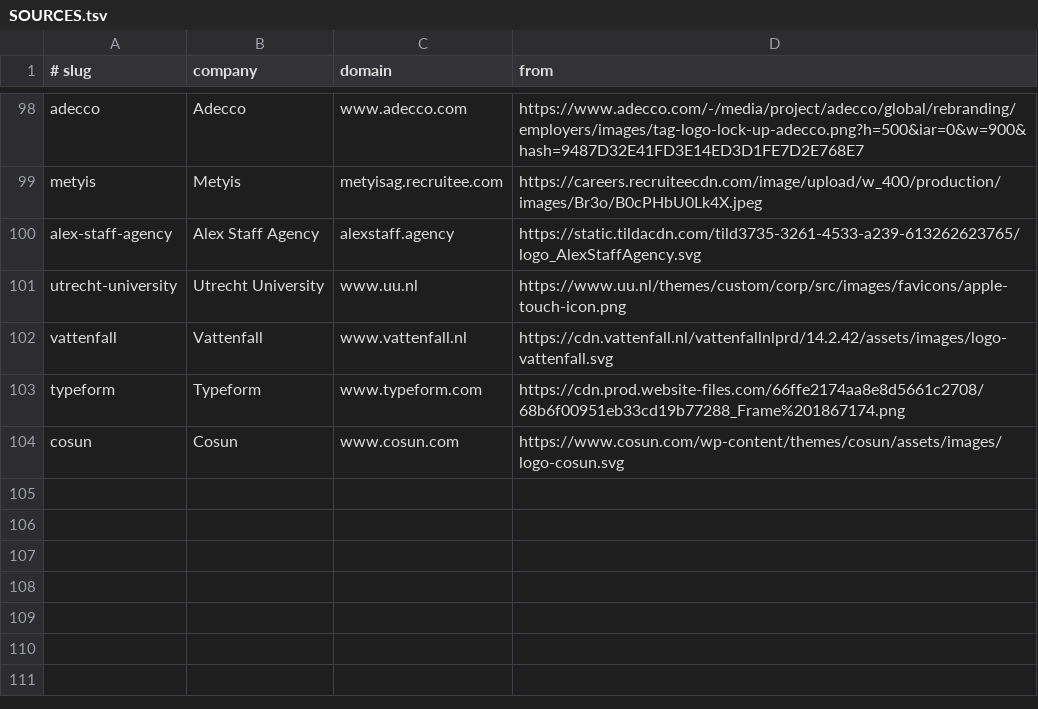
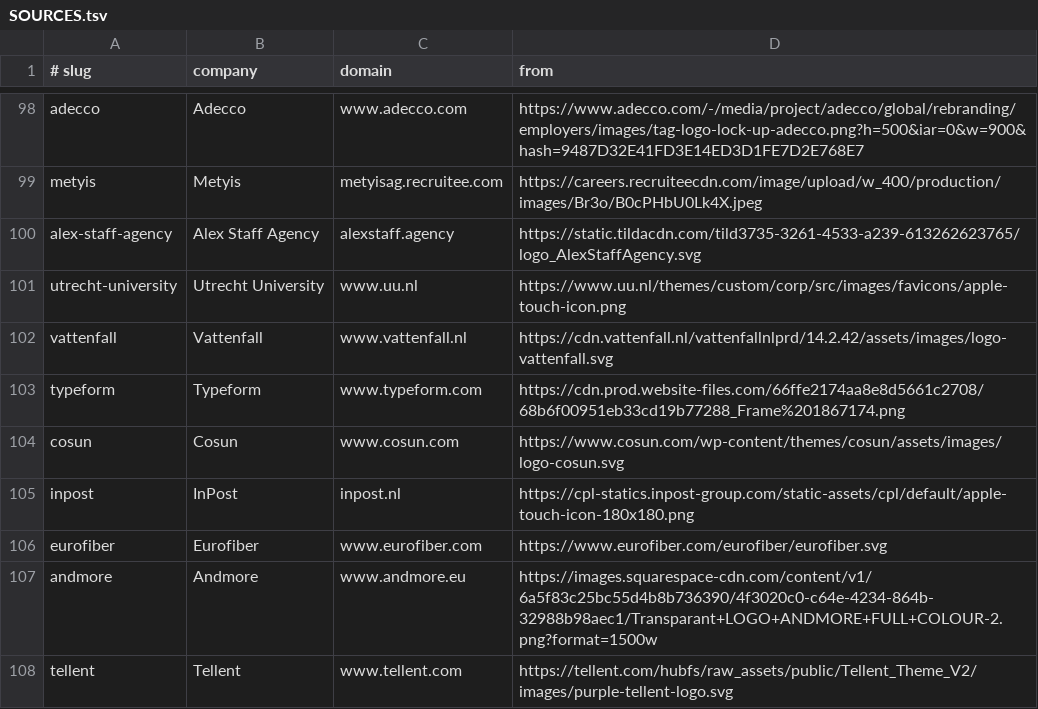
Before and after one commit to Shreya-Sebastian/JobRadar, a TSV file: data/logos/SOURCES.tsv, drawn as a sheet; only a part is shown, gaps mark what is left out.

Commit message:
Logos for Andmore, Tellent, Eurofiber and InPost

```diff
--- a/data/logos/SOURCES.tsv
+++ b/data/logos/SOURCES.tsv
@@ -104 +104,5 @@ typeform	Typeform	www.typeform.com	https://cdn.prod.website-files.com/66ffe2174a
 cosun	Cosun	www.cosun.com	https://www.cosun.com/wp-content/themes/cosun/assets/images/logo-cosun.svg
+inpost	InPost	inpost.nl	https://cpl-statics.inpost-group.com/static-assets/cpl/default/apple-touch-icon-180x180.png
+eurofiber	Eurofiber	www.eurofiber.com	https://www.eurofiber.com/eurofiber/eurofiber.svg
+andmore	Andmore	www.andmore.eu	https://images.squarespace-cdn.com/content/v1/6a5f83c25bc55d4b8b736390/4f3020c0-c64e-4234-864b-32988b98aec1/Transparant+LOGO+ANDMORE+FULL+COLOUR-2.png?format=1500w
+tellent	Tellent	www.tellent.com	https://tellent.com/hubfs/raw_assets/public/Tellent_Theme_V2/images/purple-tellent-logo.svg
```
Also changed, not shown: data/company_domains.tsv, 4 other files.
